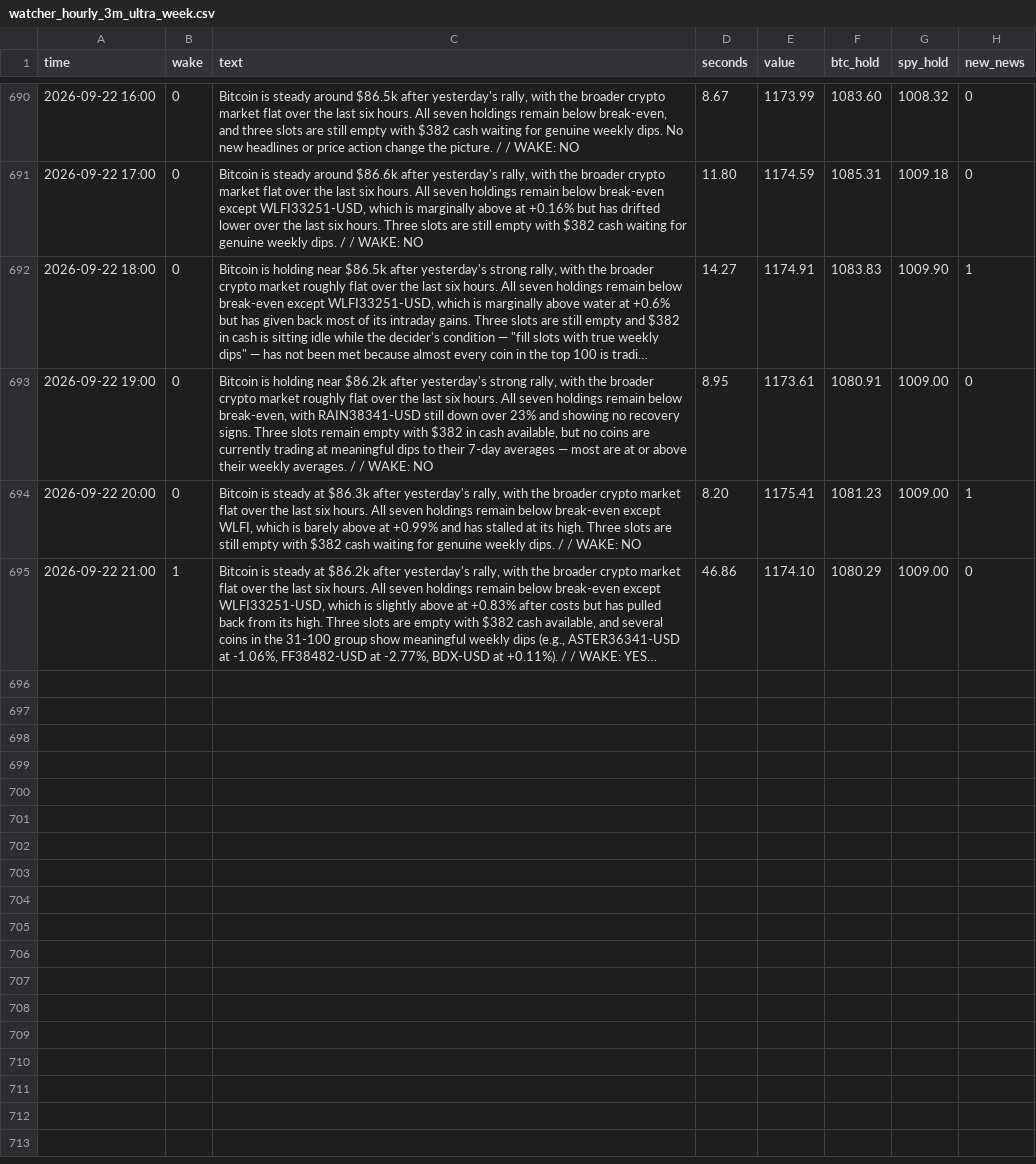
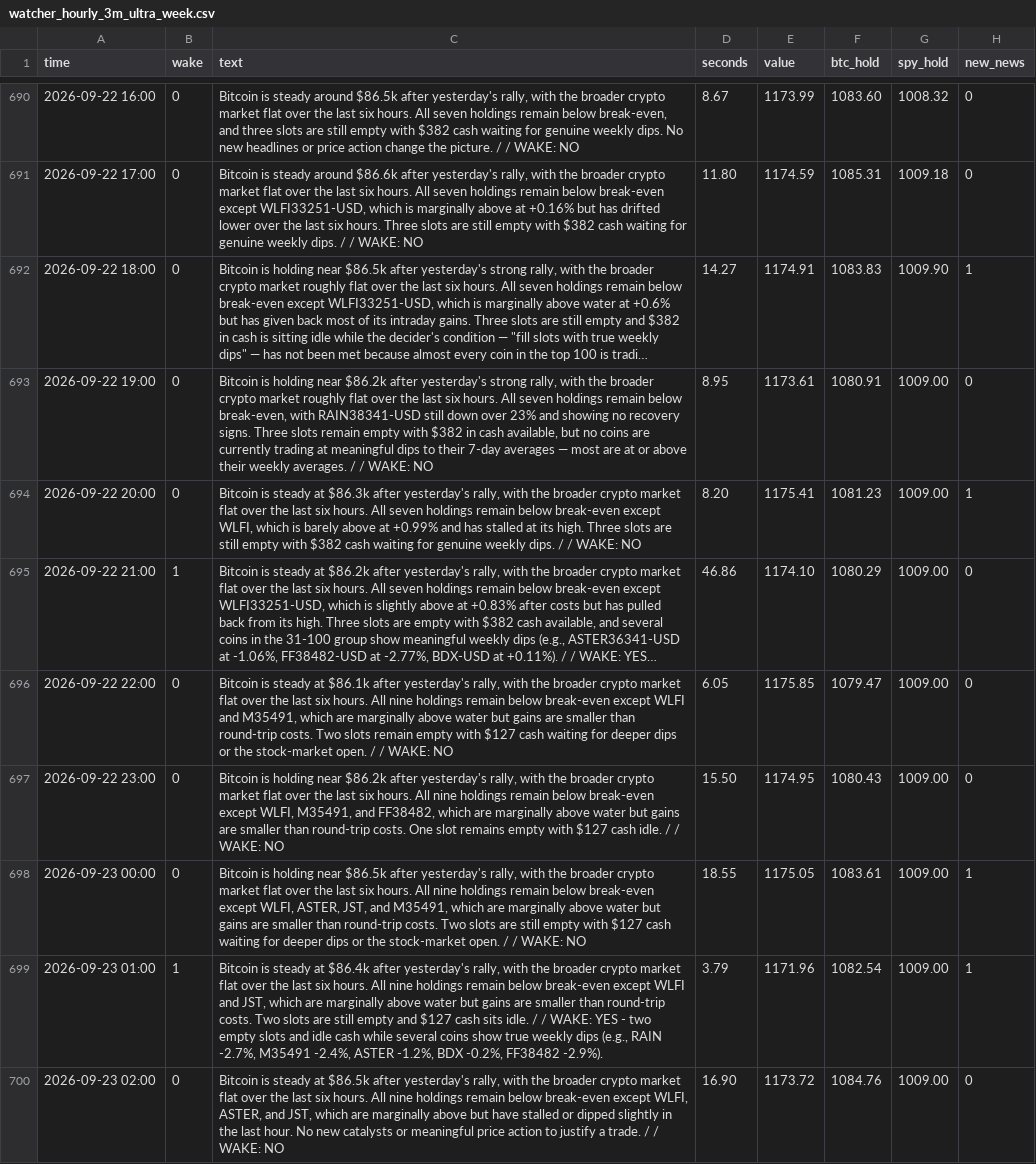
Before and after one commit to osofat100-cmyk/Machine-, a CSV file: mixed/watcher_hourly_3m_ultra_week.csv, drawn as a sheet; only a part is shown, gaps mark what is left out; long unchanged cells end in …; the diff covers the shown part only; the diff names each change by its address in the sheet, - before the commit and + after, or states it on an @@ line.

```diff
--- a/mixed/watcher_hourly_3m_ultra_week.csv
+++ b/mixed/watcher_hourly_3m_ultra_week.csv
+row 696: 2026-09-22 22:00 | 0 | Bitcoin is steady at $86.1k after yesterday's rally, with the broader crypto market flat over the last six hours. All nine holdings remain below break-even except WLFI and M35491, which are marginally above water but gains are smaller than round-trip costs. Two slots remain empty with $127 cash waiting for deeper dips or the stock-market open. / / WAKE: NO | 6.05 | 1175.85 | 1079.47 | 1009.00 | 0
+row 697: 2026-09-22 23:00 | 0 | Bitcoin is holding near $86.2k after yesterday's rally, with the broader crypto market flat over the last six hours. All nine holdings remain below break-even except WLFI, M35491, and FF38482, which are marginally above water but gains are smaller than round-trip costs. One slot remains empty with $127 cash idle. / / WAKE: NO | 15.50 | 1174.95 | 1080.43 | 1009.00 | 0
+row 698: 2026-09-23 00:00 | 0 | Bitcoin is holding near $86.5k after yesterday's rally, with the broader crypto market flat over the last six hours. All nine holdings remain below break-even except WLFI, ASTER, JST, and M35491, which are marginally above water but gains are smaller than round-trip costs. Two slots are still empty with $127 cash waiting for deeper dips or the stock-market open. / / WAKE: NO | 18.55 | 1175.05 | 1083.61 | 1009.00 | 1
+row 699: 2026-09-23 01:00 | 1 | Bitcoin is steady at $86.4k after yesterday's rally, with the broader crypto market flat over the last six hours. All nine holdings remain below break-even except WLFI and JST, which are marginally above water but gains are smaller than round-trip costs. Two slots are still empty and $127 cash sits idle. / / WAKE: YES - two empty slots and idle cash while several coins show true weekly dips (e.g., RAIN -2.7%, M35491 -2.4%, ASTER -1.2%, BDX -0.2%, FF38482 -2.9%). | 3.79 | 1171.96 | 1082.54 | 1009.00 | 1
+row 700: 2026-09-23 02:00 | 0 | Bitcoin is steady at $86.5k after yesterday's rally, with the broader crypto market flat over the last six hours. All nine holdings remain below break-even except WLFI, ASTER, and JST, which are marginally above but have stalled or dipped slightly in the last hour. No new catalysts or meaningful price action to justify a trade. / / WAKE: NO | 16.90 | 1173.72 | 1084.76 | 1009.00 | 0
```
Also changed, not shown: 5 added rows elsewhere in this file, 1 other file.
